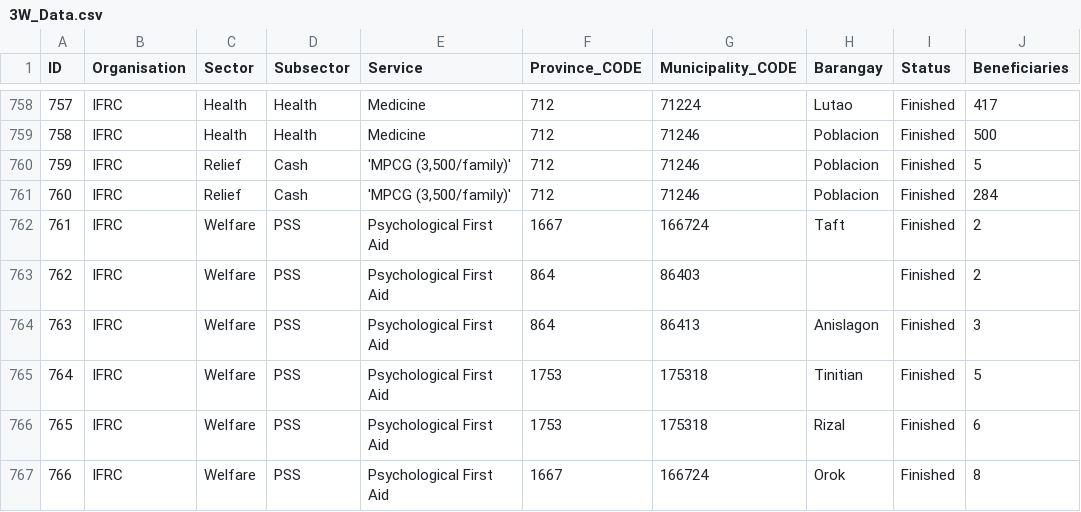
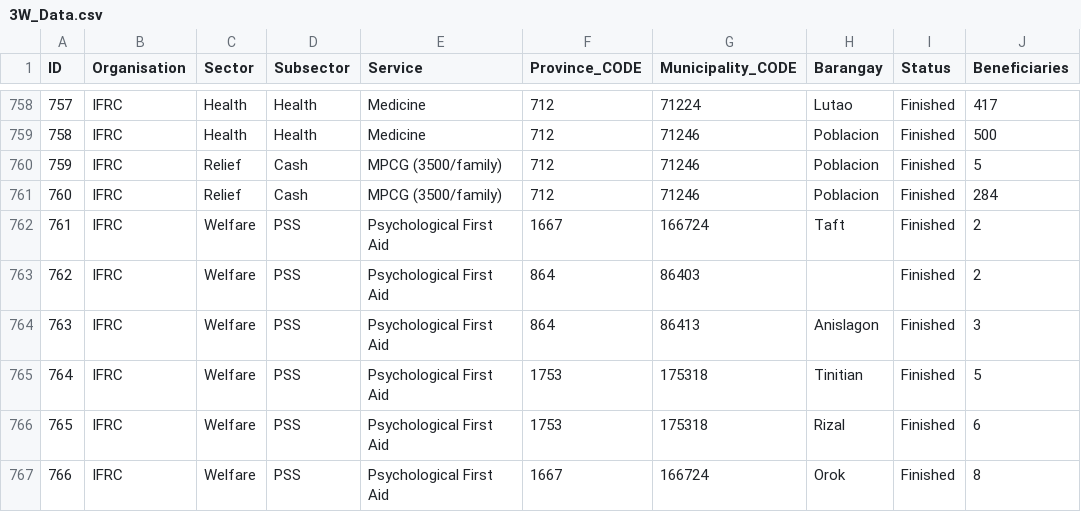
Before and after one commit to PhilippineRedCross/Typhoon-Odette-Rai-2022, a CSV file: data/3W_Data.csv, drawn as a sheet; only a part is shown, gaps mark what is left out; the diff names each change by its address in the sheet, - before the commit and + after, or states it on an @@ line.

Commit message:
Fix: quotes around comma in value/name

```diff
--- a/data/3W_Data.csv
+++ b/data/3W_Data.csv
-E760:E761 (Service): 'MPCG (3,500/family)'
+E760:E761 (Service): MPCG (3500/family)
```
